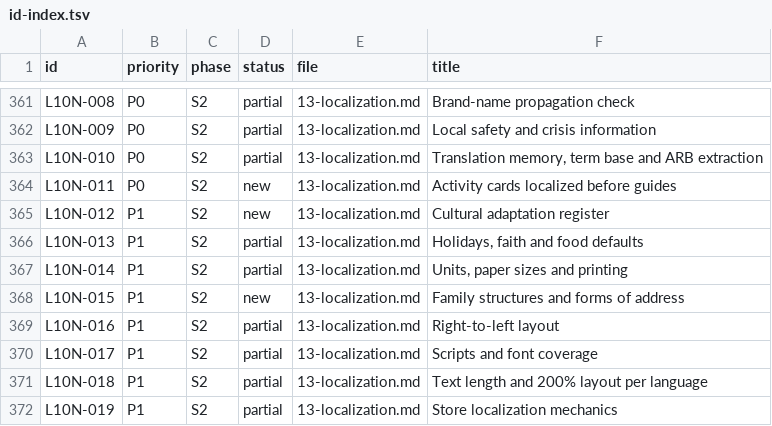
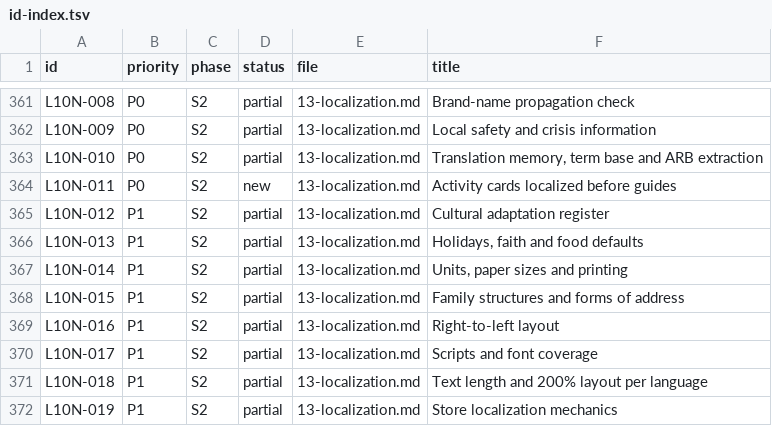
Before and after one commit to streamentry/creativeactivities, a TSV file: docs/specs/global/id-index.tsv, drawn as a sheet; only a part is shown, gaps mark what is left out.

```diff
--- a/docs/specs/global/id-index.tsv
+++ b/docs/specs/global/id-index.tsv
@@ -364,6 +364,6 @@ L10N-010	P0	S2	partial	13-localization.md	Translation memory, term base and ARB
 L10N-011	P0	S2	new	13-localization.md	Activity cards localized before guides
-L10N-012	P1	S2	new	13-localization.md	Cultural adaptation register
+L10N-012	P1	S2	partial	13-localization.md	Cultural adaptation register
 L10N-013	P1	S2	partial	13-localization.md	Holidays, faith and food defaults
 L10N-014	P1	S2	partial	13-localization.md	Units, paper sizes and printing
-L10N-015	P1	S2	new	13-localization.md	Family structures and forms of address
+L10N-015	P1	S2	partial	13-localization.md	Family structures and forms of address
 L10N-016	P1	S2	partial	13-localization.md	Right-to-left layout
```
Also changed, not shown: 3 other files.
